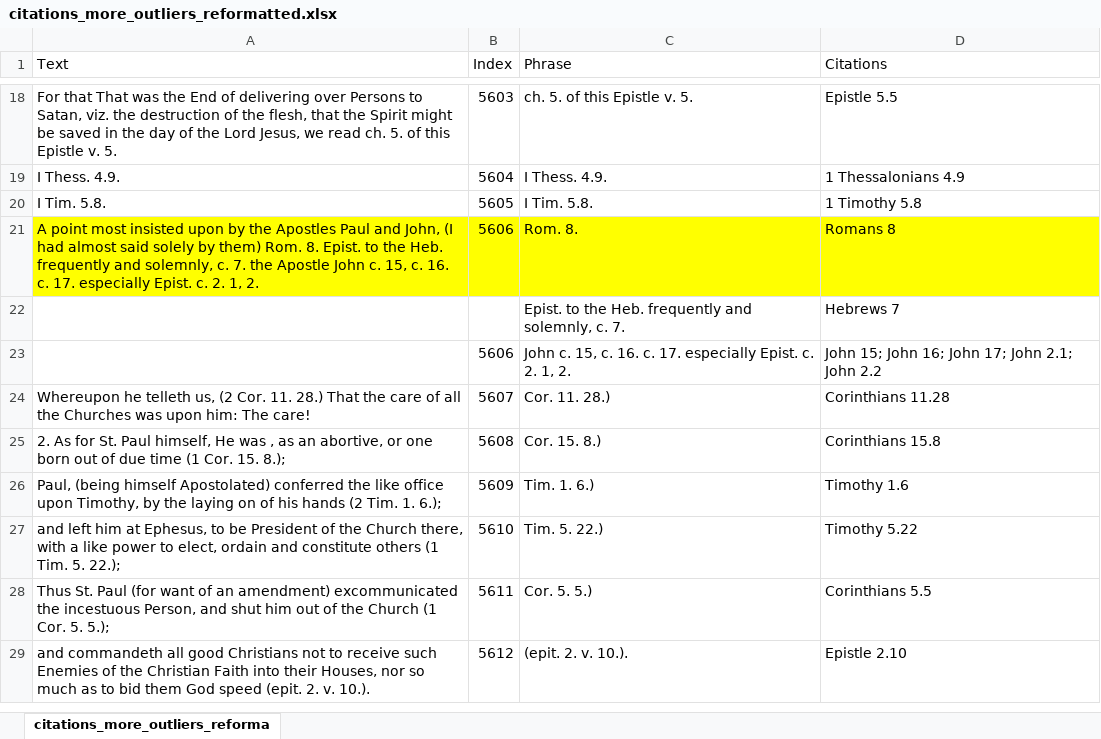
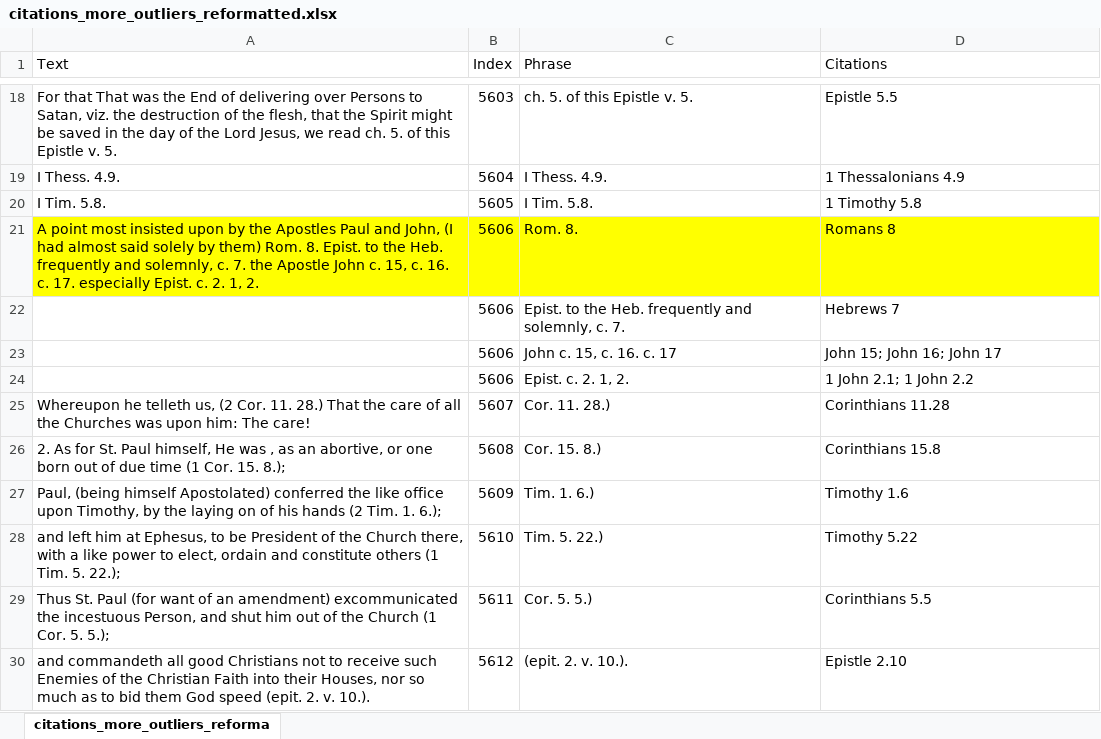
Before and after one commit to amycweng/Early-Modern-Sermons, an Excel workbook: assets/CITATIONS_WITH_CONTEXTS/citations_more_outliers_reformatted.xlsx, sheet citations_more_outliers_reforma, drawn as a sheet; only a part is shown, gaps mark what is left out; values as stored, in another font and other column widths than the file's, no borders; the diff names each change by its address in the sheet, - before the commit and + after, or states it on an @@ line.

```diff
--- a/assets/CITATIONS_WITH_CONTEXTS/citations_more_outliers_reformatted.xlsx (sheet citations_more_outliers_reforma)
+++ b/assets/CITATIONS_WITH_CONTEXTS/citations_more_outliers_reformatted.xlsx (sheet citations_more_outliers_reforma)
-B22 (Index): (empty)
+B22 (Index): 5606
-C23 (Phrase): John c. 15, c. 16. c. 17. especially Epist. c. 2. 1, 2.
+C23 (Phrase): John c. 15, c. 16. c. 17
-D23 (Citations): John 15; John 16; John 17; John 2.1; John 2.2
+D23 (Citations): John 15; John 16; John 17
+row 24:  | 5606 | Epist. c. 2. 1, 2. | 1 John 2.1; 1 John 2.2
```
Also changed, not shown: 28 other files.
